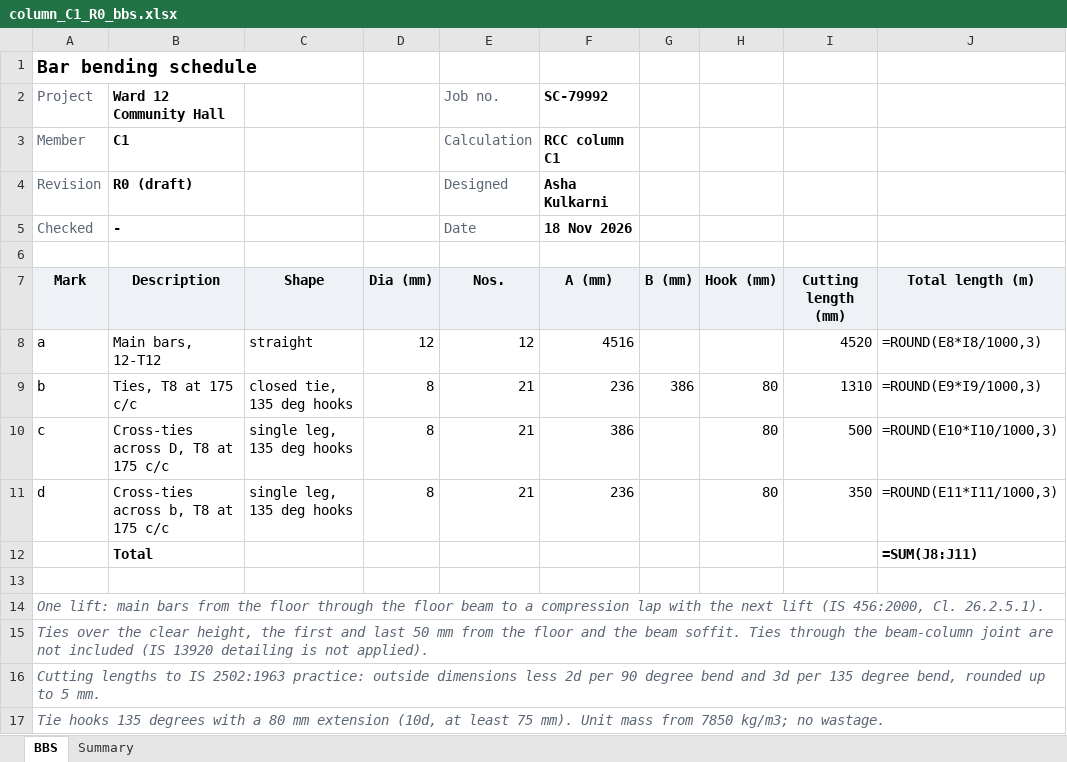
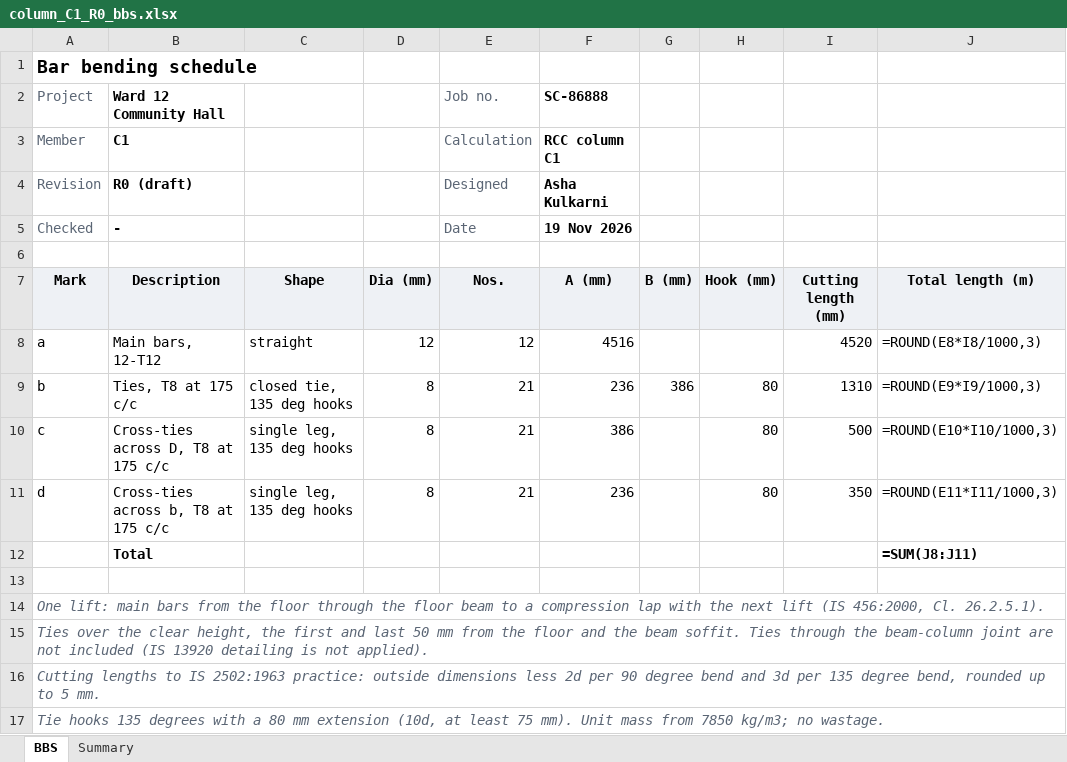
Before and after one commit to penpaper0878/offline-toolkit, an Excel workbook: civillabpro/docs/samples/column_C1_R0_bbs.xlsx, sheet BBS, drawn as a sheet; only a part is shown; values as stored, in another font and other column widths than the file's, no borders; formulas without a stored value are shown as written; the diff names each change by its address in the sheet, - before the commit and + after, or states it on an @@ line.

```diff
--- a/civillabpro/docs/samples/column_C1_R0_bbs.xlsx (sheet BBS)
+++ b/civillabpro/docs/samples/column_C1_R0_bbs.xlsx (sheet BBS)
-F2 (A (mm)): SC-79992
+F2 (A (mm)): SC-86888
-F5 (A (mm)): 18 Nov 2026
+F5 (A (mm)): 19 Nov 2026
```
Also changed, not shown: civillabpro/docs/samples/beam_B1_R0_bbs.xlsx, civillabpro/docs/samples/footing_F1_R0_bbs.xlsx, 25 other files.
